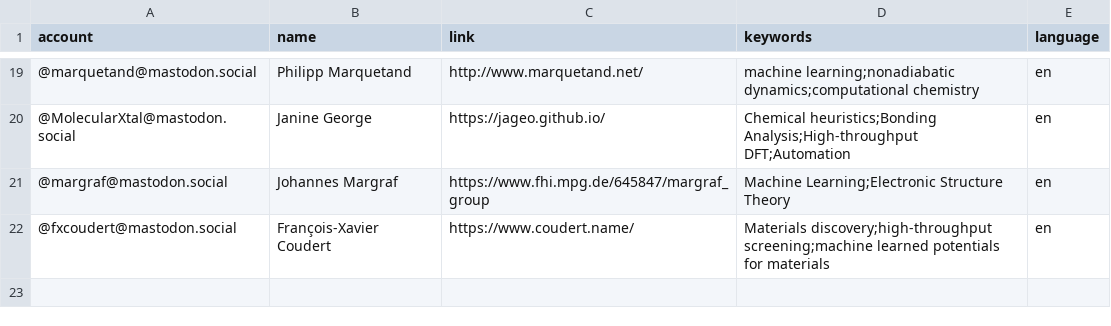
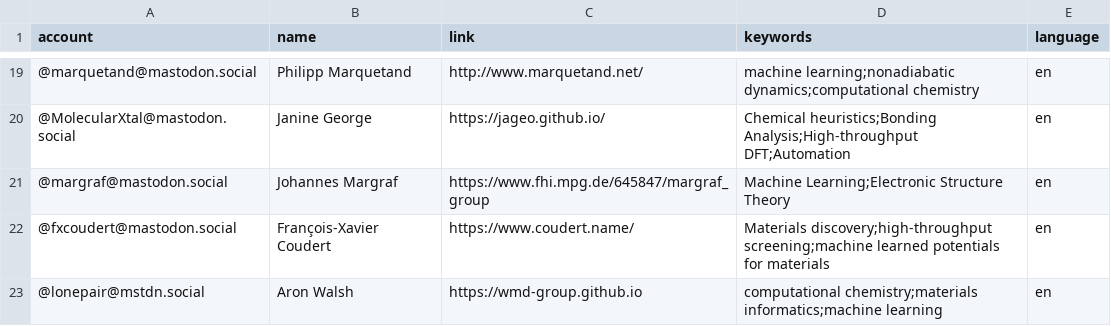
Before and after one commit to daenuprobst/Mastodon-Cheminformaticians, a CSV file: resources/users.csv, drawn as a sheet; only a part is shown, gaps mark what is left out.

Commit message:
Update users.csv
Adding my details

```diff
--- a/resources/users.csv
+++ b/resources/users.csv
@@ -22 +22,2 @@ account,name,link,keywords,language
 @fxcoudert@mastodon.social,François-Xavier Coudert,https://www.coudert.name/,Materials discovery;high-throughput screening;machine learned potentials for materials,en
+@lonepair@mstdn.social,Aron Walsh,https://wmd-group.github.io,computational chemistry;materials informatics;machine learning,en
```
